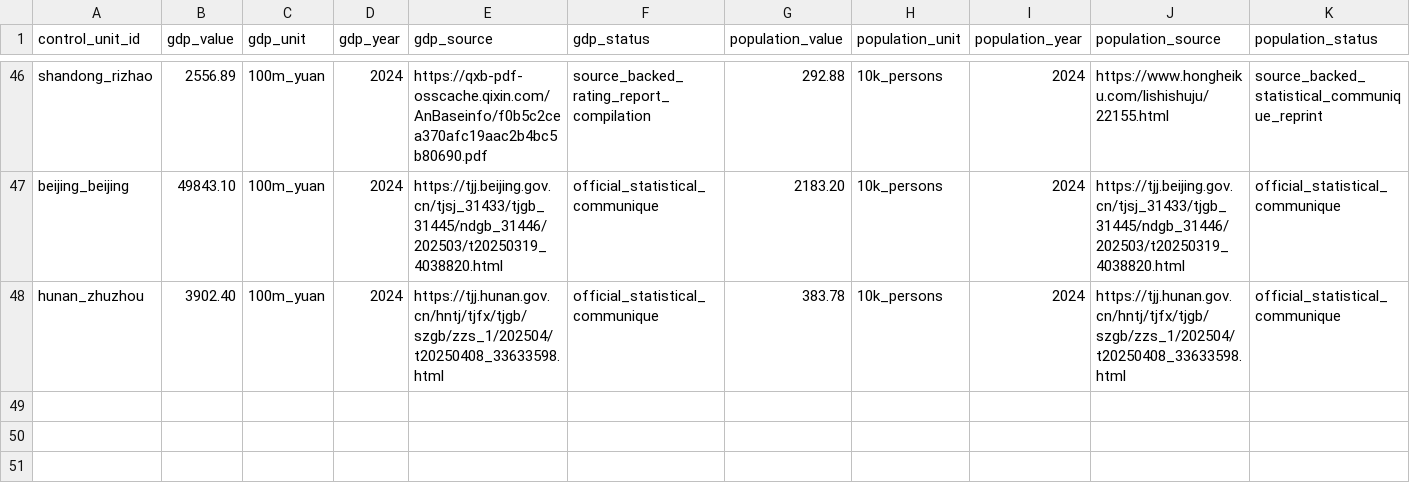
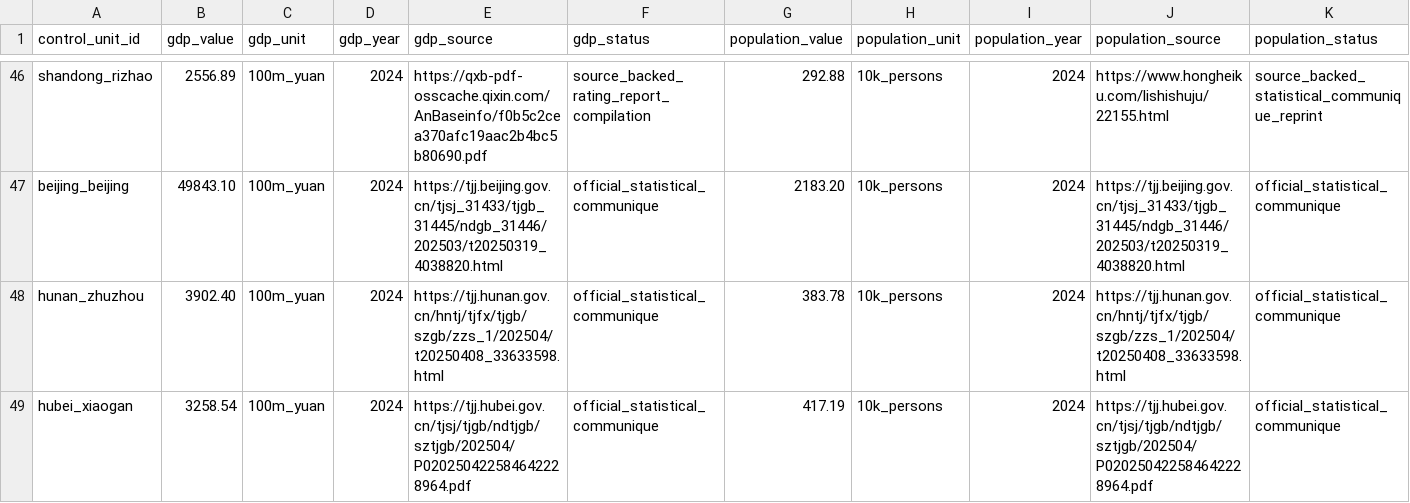
Before and after one commit to Shunyu1001/LGFV, a CSV file: data/analysis_inputs/contemporary_city_controls_source_backed.csv, drawn as a sheet; only a part is shown, gaps mark what is left out; rows hold the shown columns only; the diff names each change by its address in the sheet, - before the commit and + after, or states it on an @@ line.

Commit message:
Add Xiaogan full-controls case

```diff
--- a/data/analysis_inputs/contemporary_city_controls_source_backed.csv
+++ b/data/analysis_inputs/contemporary_city_controls_source_backed.csv
+row 49: hubei_xiaogan | 3258.54 | 100m_yuan | 2024 | https://tjj.hubei.gov.cn/tjsj/tjgb/ndtjgb/sztjgb/202504/P020250422584642228964.pdf | official_statistical_communique | 417.19 | 10k_persons | 2024 | https://tjj.hubei.gov.cn/tjsj/tjgb/ndtjgb/sztjgb/202504/P020250422584642228964.pdf | official_statistical_communique
```
Also changed, not shown: data/analysis_inputs/contemporary_city_controls.csv, data/analysis_inputs/empirical_case_panel.csv, 8 other files.
